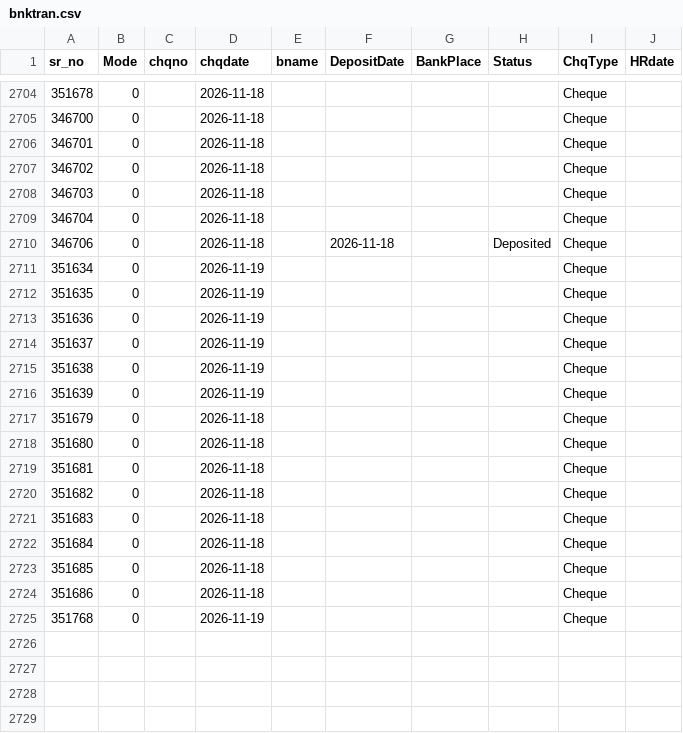
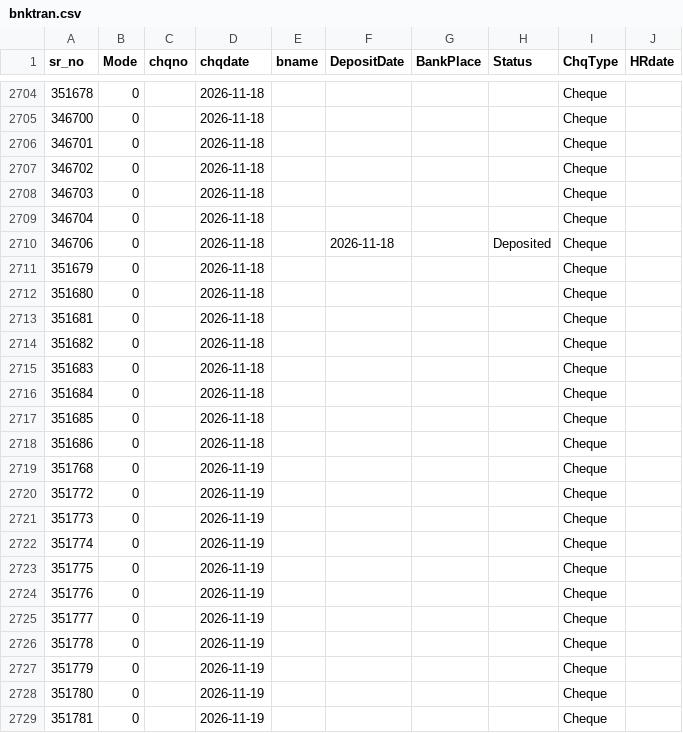
Before and after one commit to krishnasai-narayana/3goils, a CSV file: data/bnktran.csv, drawn as a sheet; only a part is shown, gaps mark what is left out.

Commit message:
Data update: 20-11-2026

```diff
--- a/data/bnktran.csv
+++ b/data/bnktran.csv
@@ -2710,8 +2710,2 @@
 346706,0, ,2026-11-18,,2026-11-18,,Deposited,Cheque,
-351634,0, ,2026-11-19,,,,,Cheque,
-351635,0, ,2026-11-19,,,,,Cheque,
-351636,0, ,2026-11-19,,,,,Cheque,
-351637,0, ,2026-11-19,,,,,Cheque,
-351638,0, ,2026-11-19,,,,,Cheque,
-351639,0, ,2026-11-19,,,,,Cheque,
 351679,0, ,2026-11-18,,,,,Cheque,
@@ -2725 +2719,11 @@
 351768,0, ,2026-11-19,,,,,Cheque,
+351772,0, ,2026-11-19,,,,,Cheque,
+351773,0, ,2026-11-19,,,,,Cheque,
+351774,0, ,2026-11-19,,,,,Cheque,
+351775,0, ,2026-11-19,,,,,Cheque,
+351776,0, ,2026-11-19,,,,,Cheque,
+351777,0, ,2026-11-19,,,,,Cheque,
+351778,0, ,2026-11-19,,,,,Cheque,
+351779,0, ,2026-11-19,,,,,Cheque,
+351780,0, ,2026-11-19,,,,,Cheque,
+351781,0, ,2026-11-19,,,,,Cheque,
```
Also changed, not shown: data/AccAdr.csv, data/Accmst.csv, 11 other files.
